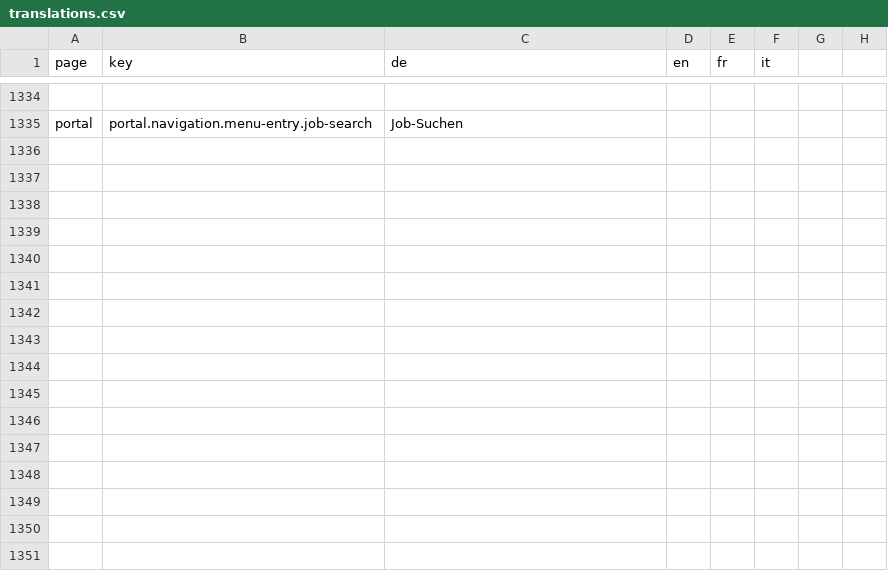
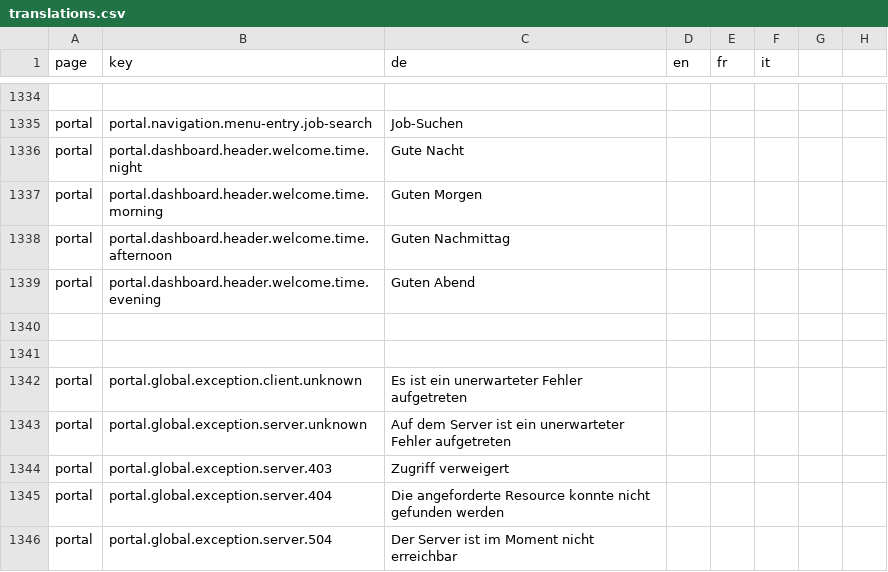
Before and after one commit to FeatureToggleStudy/alv-portal, a CSV file: alv-portal-ui/translations.csv, drawn as a sheet; only a part is shown, gaps mark what is left out; the diff names each change by its address in the sheet, - before the commit and + after, or states it on an @@ line.

Commit message:
added german translations for the new keys

```diff
--- a/alv-portal-ui/translations.csv
+++ b/alv-portal-ui/translations.csv
+row 1336: portal | portal.dashboard.header.welcome.time.night | Gute Nacht
+row 1337: portal | portal.dashboard.header.welcome.time.morning | Guten Morgen
+row 1338: portal | portal.dashboard.header.welcome.time.afternoon | Guten Nachmittag
+row 1339: portal | portal.dashboard.header.welcome.time.evening | Guten Abend
+row 1340: (empty)
+row 1341: (empty)
+row 1342: portal | portal.global.exception.client.unknown | Es ist ein unerwarteter Fehler aufgetreten
+row 1343: portal | portal.global.exception.server.unknown | Auf dem Server ist ein unerwarteter Fehler aufgetreten
+row 1344: portal | portal.global.exception.server.403 | Zugriff verweigert
+row 1345: portal | portal.global.exception.server.404 | Die angeforderte Resource konnte nicht gefunden werden
+row 1346: portal | portal.global.exception.server.504 | Der Server ist im Moment nicht erreichbar
```
